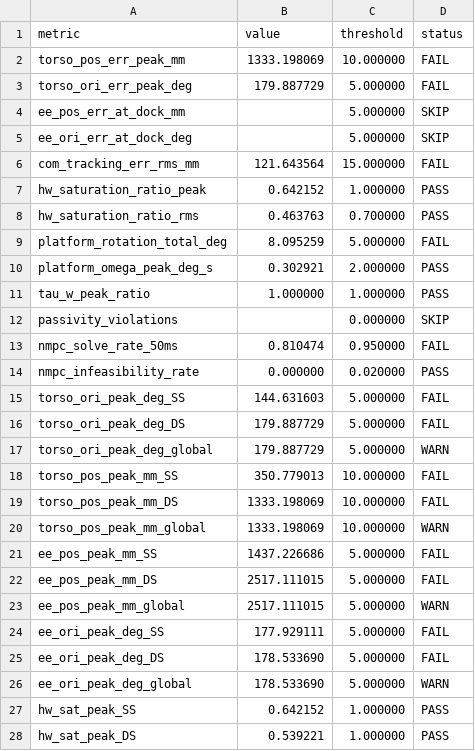
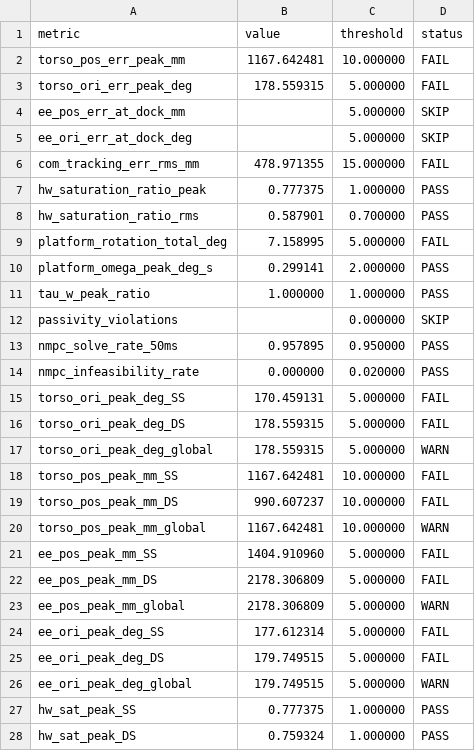
Before and after one commit to OcelotIC/CrawlBot_control, a CSV file: results/M7_1pct_3step_v22_t15_fk_bpaware/metrics.csv, drawn as a sheet; only a part is shown; the diff covers the shown part only.

```diff
--- a/results/M7_1pct_3step_v22_t15_fk_bpaware/metrics.csv
+++ b/results/M7_1pct_3step_v22_t15_fk_bpaware/metrics.csv
@@ -1,28 +1,28 @@
 metric,value,threshold,status
-torso_pos_err_peak_mm,1333.198069,10.000000,FAIL
-torso_ori_err_peak_deg,179.887729,5.000000,FAIL
+torso_pos_err_peak_mm,1167.642481,10.000000,FAIL
+torso_ori_err_peak_deg,178.559315,5.000000,FAIL
 ee_pos_err_at_dock_mm,,5.000000,SKIP
 ee_ori_err_at_dock_deg,,5.000000,SKIP
-com_tracking_err_rms_mm,121.643564,15.000000,FAIL
-hw_saturation_ratio_peak,0.642152,1.000000,PASS
-hw_saturation_ratio_rms,0.463763,0.700000,PASS
-platform_rotation_total_deg,8.095259,5.000000,FAIL
-platform_omega_peak_deg_s,0.302921,2.000000,PASS
+com_tracking_err_rms_mm,478.971355,15.000000,FAIL
+hw_saturation_ratio_peak,0.777375,1.000000,PASS
+hw_saturation_ratio_rms,0.587901,0.700000,PASS
+platform_rotation_total_deg,7.158995,5.000000,FAIL
+platform_omega_peak_deg_s,0.299141,2.000000,PASS
 tau_w_peak_ratio,1.000000,1.000000,PASS
 passivity_violations,,0.000000,SKIP
-nmpc_solve_rate_50ms,0.810474,0.950000,FAIL
+nmpc_solve_rate_50ms,0.957895,0.950000,PASS
 nmpc_infeasibility_rate,0.000000,0.020000,PASS
-torso_ori_peak_deg_SS,144.631603,5.000000,FAIL
-torso_ori_peak_deg_DS,179.887729,5.000000,FAIL
-torso_ori_peak_deg_global,179.887729,5.000000,WARN
-torso_pos_peak_mm_SS,350.779013,10.000000,FAIL
-torso_pos_peak_mm_DS,1333.198069,10.000000,FAIL
-torso_pos_peak_mm_global,1333.198069,10.000000,WARN
-ee_pos_peak_mm_SS,1437.226686,5.000000,FAIL
-ee_pos_peak_mm_DS,2517.111015,5.000000,FAIL
-ee_pos_peak_mm_global,2517.111015,5.000000,WARN
-ee_ori_peak_deg_SS,177.929111,5.000000,FAIL
-ee_ori_peak_deg_DS,178.533690,5.000000,FAIL
-ee_ori_peak_deg_global,178.533690,5.000000,WARN
-hw_sat_peak_SS,0.642152,1.000000,PASS
-hw_sat_peak_DS,0.539221,1.000000,PASS
+torso_ori_peak_deg_SS,170.459131,5.000000,FAIL
+torso_ori_peak_deg_DS,178.559315,5.000000,FAIL
+torso_ori_peak_deg_global,178.559315,5.000000,WARN
+torso_pos_peak_mm_SS,1167.642481,10.000000,FAIL
+torso_pos_peak_mm_DS,990.607237,10.000000,FAIL
+torso_pos_peak_mm_global,1167.642481,10.000000,WARN
+ee_pos_peak_mm_SS,1404.910960,5.000000,FAIL
+ee_pos_peak_mm_DS,2178.306809,5.000000,FAIL
+ee_pos_peak_mm_global,2178.306809,5.000000,WARN
+ee_ori_peak_deg_SS,177.612314,5.000000,FAIL
+ee_ori_peak_deg_DS,179.749515,5.000000,FAIL
+ee_ori_peak_deg_global,179.749515,5.000000,WARN
+hw_sat_peak_SS,0.777375,1.000000,PASS
+hw_sat_peak_DS,0.759324,1.000000,PASS
```
Also changed, not shown: 4 edited cells elsewhere in this file, 14 other files.
